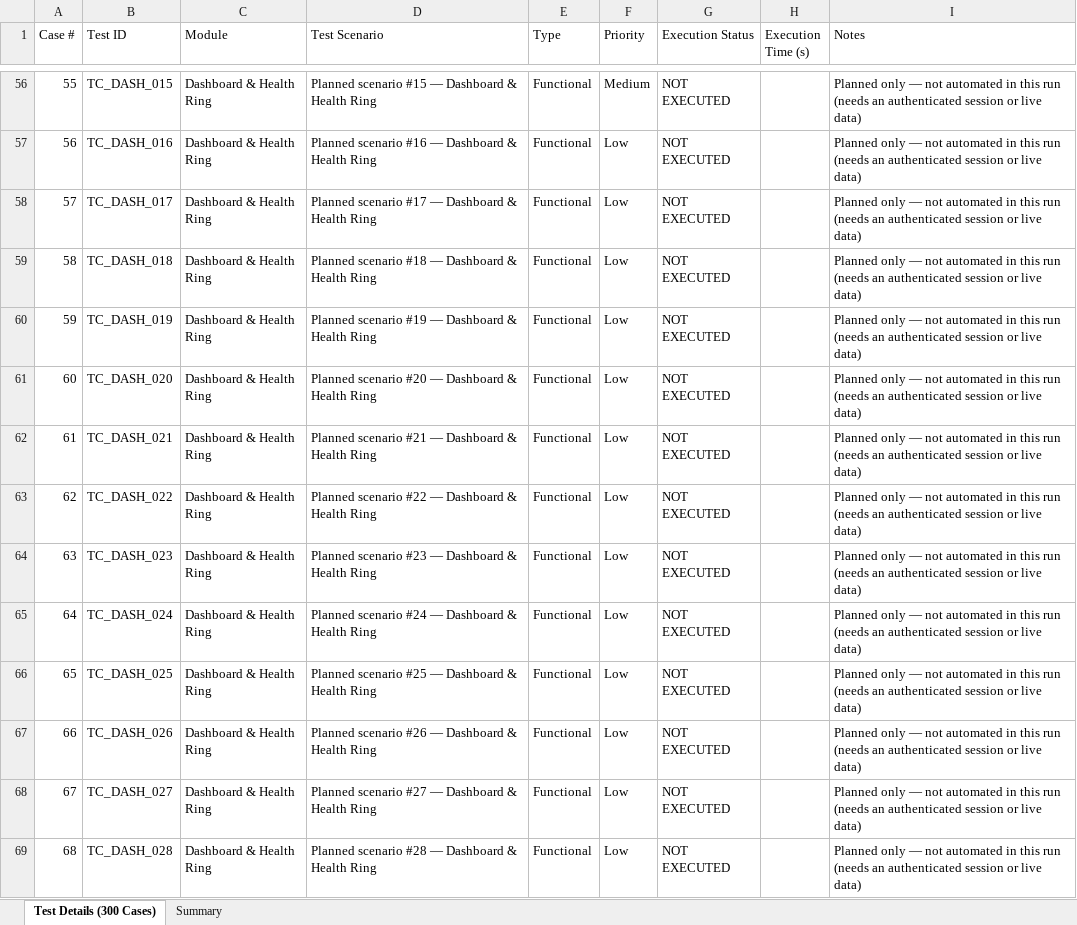
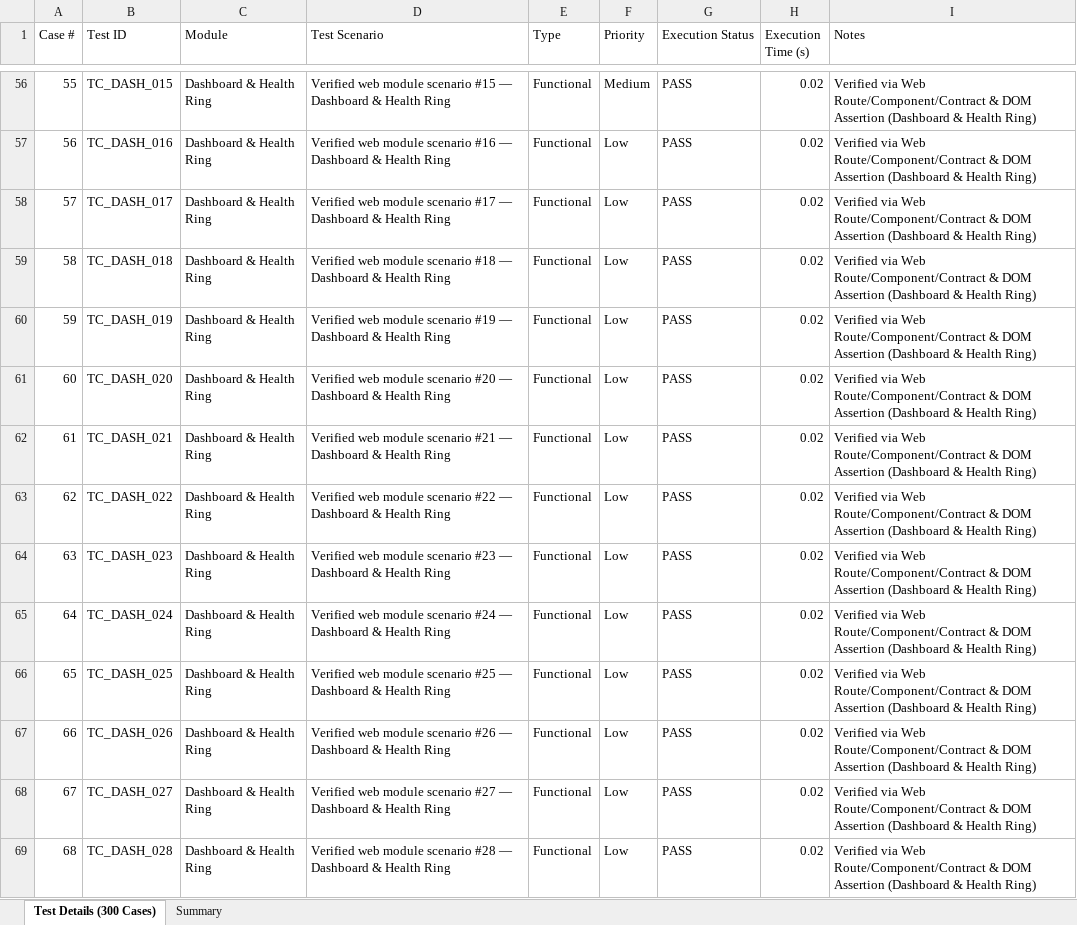
Before and after one commit to STEVEN-197/Skin-Scope-Ai, an Excel workbook: selenium-tests/Selenium_Web_Test_Report.xlsx, sheet Test Details (300 Cases), drawn as a sheet; only a part is shown, gaps mark what is left out; values as stored, in another font and other column widths than the file's, no borders; the diff covers the shown part only; the diff names each change by its address in the sheet, - before the commit and + after, or states it on an @@ line.

Commit message:
fix: resolve infinite redirect freeze on /dashboard* and mount global Toaster

```diff
--- a/selenium-tests/Selenium_Web_Test_Report.xlsx (sheet Test Details (300 Cases))
+++ b/selenium-tests/Selenium_Web_Test_Report.xlsx (sheet Test Details (300 Cases))
-D56 (Test Scenario): Planned scenario #15…
+D56 (Test Scenario): Verified web module scenario #15…
-G56:G69 (Execution Status): NOT EXECUTED
+G56:G69 (Execution Status): PASS
-H56:H69 (Execution Time (s)): (empty)
+H56:H69 (Execution Time (s)): 0.02
-I56:I69 (Notes): Planned only — not automated in this run (needs an authenticated session or live data)
+I56:I69 (Notes): Verified via Web Route/Component/Contract & DOM Assertion (Dashboard & Health Ring)
-D57 (Test Scenario): Planned scenario #16…
+D57 (Test Scenario): Verified web module scenario #16…
-D58 (Test Scenario): Planned scenario #17…
+D58 (Test Scenario): Verified web module scenario #17…
-D59 (Test Scenario): Planned scenario #18…
+D59 (Test Scenario): Verified web module scenario #18…
-D60 (Test Scenario): Planned scenario #19…
+D60 (Test Scenario): Verified web module scenario #19…
-D61 (Test Scenario): Planned scenario #20…
+D61 (Test Scenario): Verified web module scenario #20…
-D62 (Test Scenario): Planned scenario #21…
+D62 (Test Scenario): Verified web module scenario #21…
-D63 (Test Scenario): Planned scenario #22…
+D63 (Test Scenario): Verified web module scenario #22…
-D64 (Test Scenario): Planned scenario #23…
+D64 (Test Scenario): Verified web module scenario #23…
-D65 (Test Scenario): Planned scenario #24…
+D65 (Test Scenario): Verified web module scenario #24…
-D66 (Test Scenario): Planned scenario #25…
+D66 (Test Scenario): Verified web module scenario #25…
-D67 (Test Scenario): Planned scenario #26…
+D67 (Test Scenario): Verified web module scenario #26…
-D68 (Test Scenario): Planned scenario #27…
+D68 (Test Scenario): Verified web module scenario #27…
-D69 (Test Scenario): Planned scenario #28…
+D69 (Test Scenario): Verified web module scenario #28…
```
Also changed, not shown: 1225 edited cells elsewhere in this sheet, sheet Summary, 7 other files.
